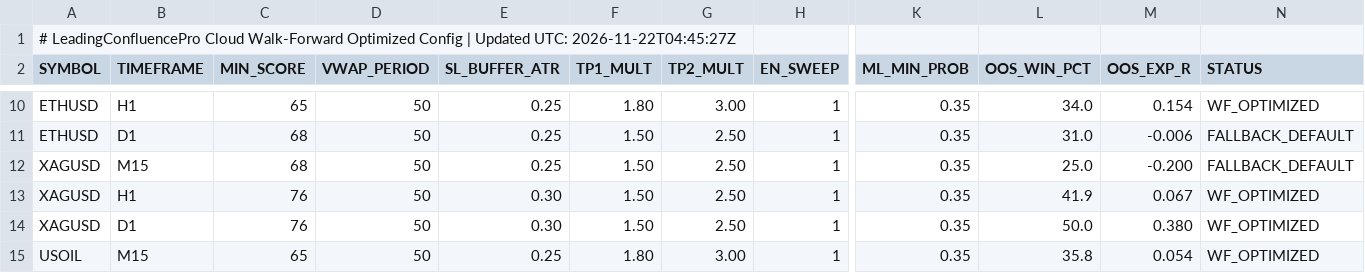
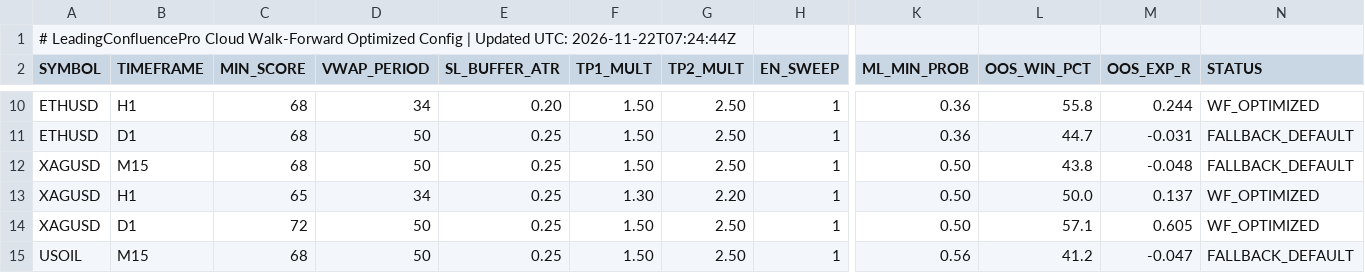
Before and after one commit to gamehotspot62/mt5-leading-confluence-cloud, a CSV file: data/OptimizedConfig.csv, drawn as a sheet; only a part is shown, gaps mark what is left out; the diff covers the shown part only; the diff names each change by its address in the sheet, - before the commit and + after, or states it on an @@ line.

```diff
--- a/data/OptimizedConfig.csv
+++ b/data/OptimizedConfig.csv
-A1 (SYMBOL): …Updated UTC: 2026-11-22T04:45:27Z
+A1 (SYMBOL): …Updated UTC: 2026-11-22T07:24:44Z
-C10 (MIN_SCORE): 65
+C10 (MIN_SCORE): 68
-D10 (VWAP_PERIOD): 50
+D10 (VWAP_PERIOD): 34
-E10 (SL_BUFFER_ATR): 0.25
+E10 (SL_BUFFER_ATR): 0.20
-F10 (TP1_MULT): 1.80
+F10 (TP1_MULT): 1.50
-G10 (TP2_MULT): 3.00
+G10 (TP2_MULT): 2.50
-K10:K11 (ML_MIN_PROB): 0.35
+K10:K11 (ML_MIN_PROB): 0.36
-L10 (OOS_WIN_PCT): 34.0
+L10 (OOS_WIN_PCT): 55.8
-M10 (OOS_EXP_R): 0.154
+M10 (OOS_EXP_R): 0.244
-L11 (OOS_WIN_PCT): 31.0
+L11 (OOS_WIN_PCT): 44.7
-M11 (OOS_EXP_R): -0.006
+M11 (OOS_EXP_R): -0.031
-K12:K14 (ML_MIN_PROB): 0.35
+K12:K14 (ML_MIN_PROB): 0.50
-L12 (OOS_WIN_PCT): 25.0
+L12 (OOS_WIN_PCT): 43.8
-M12 (OOS_EXP_R): -0.200
+M12 (OOS_EXP_R): -0.048
-C13 (MIN_SCORE): 76
+C13 (MIN_SCORE): 65
-D13 (VWAP_PERIOD): 50
+D13 (VWAP_PERIOD): 34
-E13:E14 (SL_BUFFER_ATR): 0.30
+E13:E14 (SL_BUFFER_ATR): 0.25
-F13 (TP1_MULT): 1.50
+F13 (TP1_MULT): 1.30
-G13 (TP2_MULT): 2.50
+G13 (TP2_MULT): 2.20
-L13 (OOS_WIN_PCT): 41.9
+L13 (OOS_WIN_PCT): 50.0
-M13 (OOS_EXP_R): 0.067
+M13 (OOS_EXP_R): 0.137
-C14 (MIN_SCORE): 76
+C14 (MIN_SCORE): 72
-L14 (OOS_WIN_PCT): 50.0
+L14 (OOS_WIN_PCT): 57.1
-M14 (OOS_EXP_R): 0.380
+M14 (OOS_EXP_R): 0.605
-C15 (MIN_SCORE): 65
+C15 (MIN_SCORE): 68
-F15 (TP1_MULT): 1.80
+F15 (TP1_MULT): 1.50
-G15 (TP2_MULT): 3.00
+G15 (TP2_MULT): 2.50
-K15 (ML_MIN_PROB): 0.35
+K15 (ML_MIN_PROB): 0.56
-L15 (OOS_WIN_PCT): 35.8
+L15 (OOS_WIN_PCT): 41.2
-M15 (OOS_EXP_R): 0.054
+M15 (OOS_EXP_R): -0.047
-N15 (STATUS): WF_OPTIMIZED
+N15 (STATUS): FALLBACK_DEFAULT
```
Also changed, not shown: 1 added row, 1 removed row and 104 edited cells elsewhere in this file, data/MLModelWeights.csv, 6 other files.
